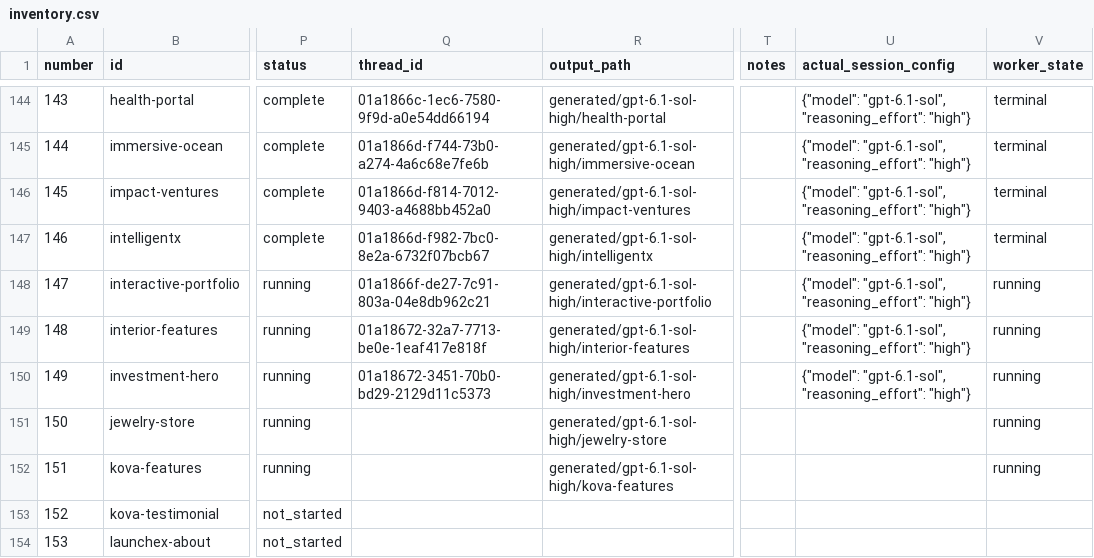
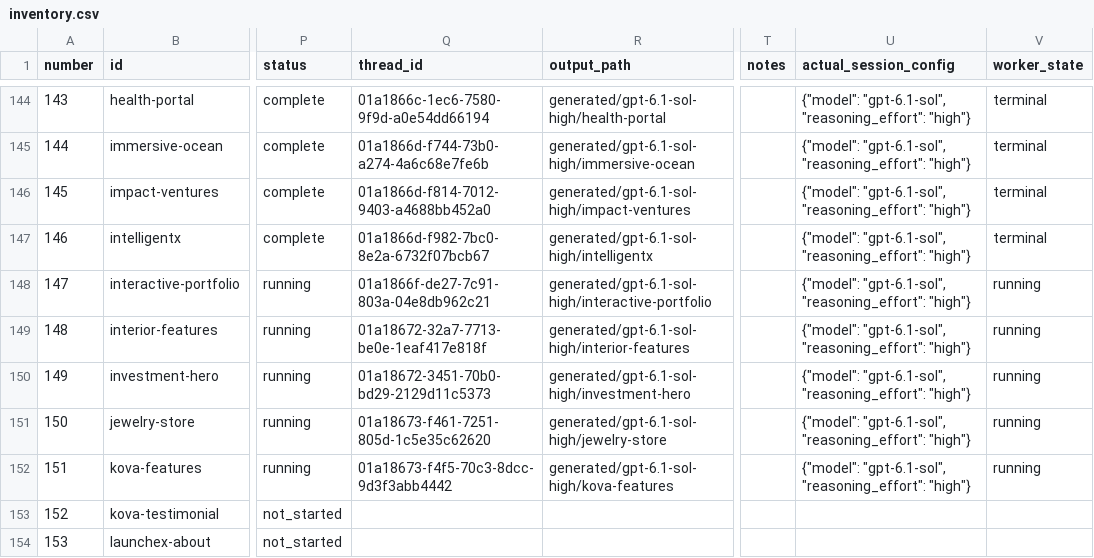
Before and after one commit to radish40/MotionSites, a CSV file: docs/gpt-6.1-sol-high/inventory.csv, drawn as a sheet; only a part is shown, gaps mark what is left out; the diff names each change by its address in the sheet, - before the commit and + after, or states it on an @@ line.

```diff
--- a/docs/gpt-6.1-sol-high/inventory.csv
+++ b/docs/gpt-6.1-sol-high/inventory.csv
-Q151 (thread_id): (empty)
+Q151 (thread_id): 01a18673-f461-7251-805d-1c5e35c62620
-U151:U152 (actual_session_config): (empty)
+U151:U152 (actual_session_config): {"model": "gpt-6.1-sol", "reasoning_effort": "high"}
-Q152 (thread_id): (empty)
+Q152 (thread_id): 01a18673-f4f5-70c3-8dcc-9d3f3abb4442
```
Also changed, not shown: 3 other files.
